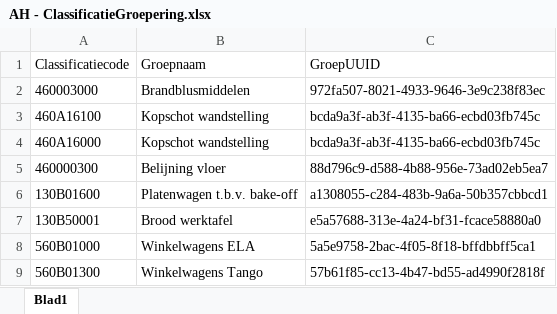
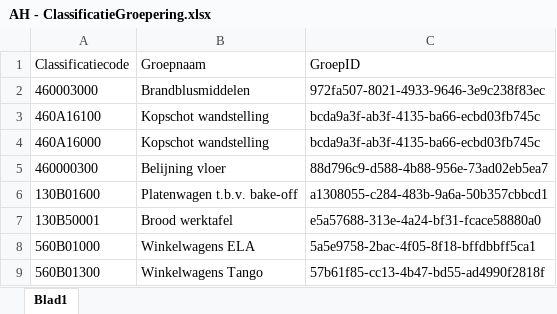
Before and after one commit to arjen8/AHRevitTools, an Excel workbook: AH - ClassificatieGroepering.xlsx, sheet Blad1, drawn as a sheet; values as stored, in another font and other column widths than the file's, no borders; the diff names each change by its address in the sheet, - before the commit and + after, or states it on an @@ line.

Commit message:
Add files via upload

```diff
--- a/AH - ClassificatieGroepering.xlsx (sheet Blad1)
+++ b/AH - ClassificatieGroepering.xlsx (sheet Blad1)
-C1: GroepUUID
+C1: GroepID
```
